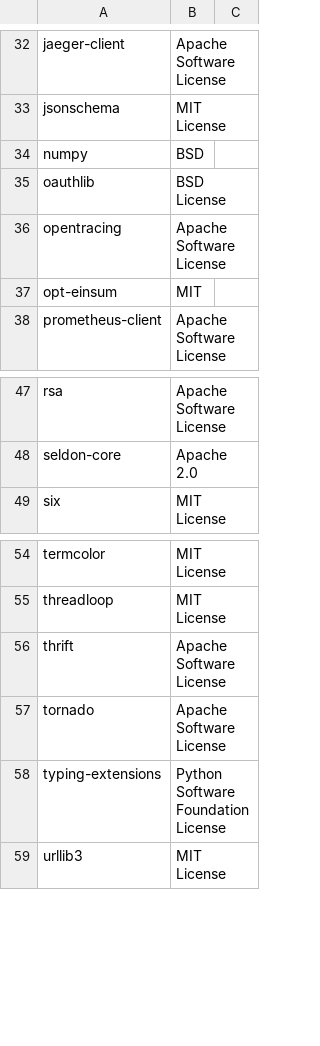
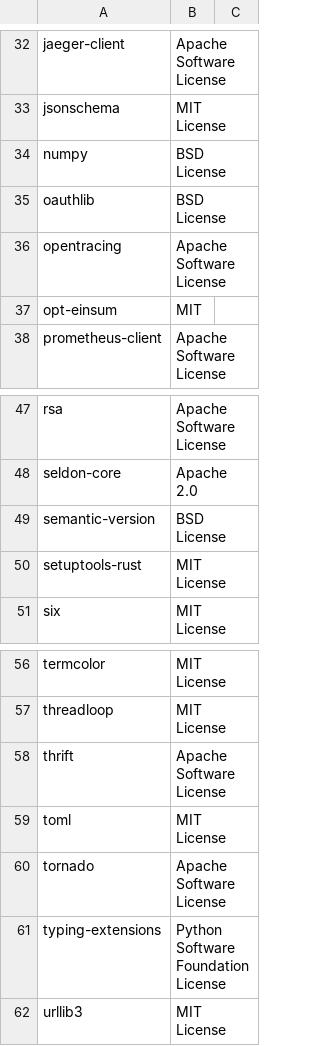
Before and after one commit to SeldonIO/seldon-core, a CSV file: python/licenses/license_info.no_versions.csv, drawn as a sheet; only a part is shown, gaps mark what is left out.

```diff
--- a/python/licenses/license_info.no_versions.csv
+++ b/python/licenses/license_info.no_versions.csv
@@ -34,3 +34,3 @@
 "jsonschema","MIT License"
-"numpy","BSD"
+"numpy","BSD License"
 "oauthlib","BSD License"
@@ -49,2 +49,4 @@
 "seldon-core","Apache 2.0"
+"semantic-version","BSD License"
+"setuptools-rust","MIT License"
 "six","MIT License"
@@ -57,2 +59,3 @@
 "thrift","Apache Software License"
+"toml","MIT License"
 "tornado","Apache Software License"
```
Also changed, not shown: python/licenses/license_info.csv, 1 other file.
